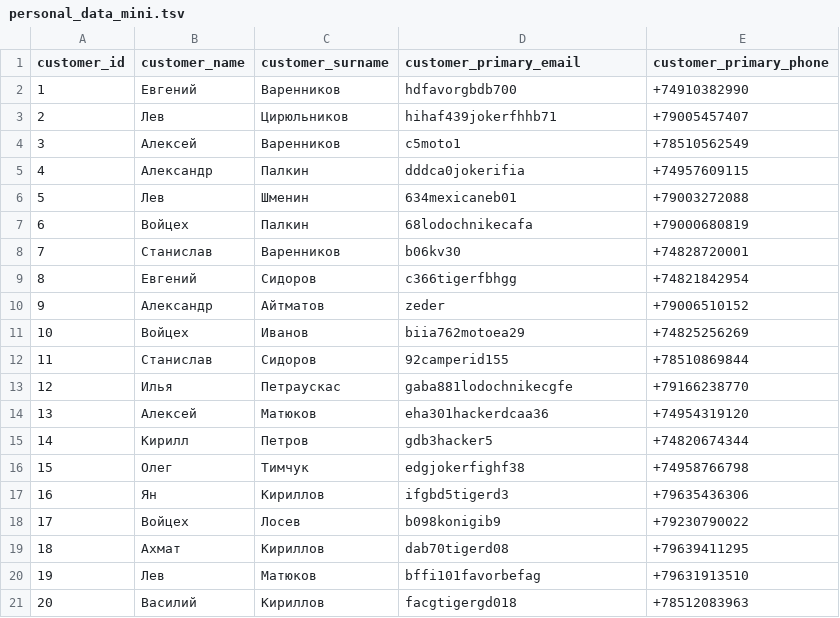
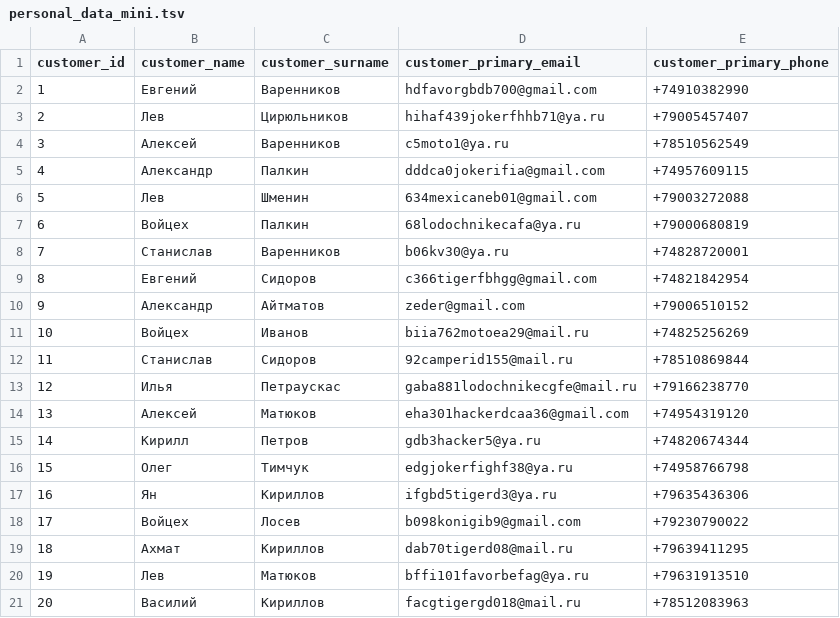
Before and after one commit to lkathary/Java_RetailAnalitycs, a TSV file: src/main/resources/database/tsv/personal_data_mini.tsv, drawn as a sheet.

```diff
--- a/src/main/resources/database/tsv/personal_data_mini.tsv
+++ b/src/main/resources/database/tsv/personal_data_mini.tsv
@@ -1,21 +1,21 @@
 customer_id	customer_name	customer_surname	customer_primary_email	customer_primary_phone
-1	Евгений	Варенников	hdfavorgbdb700	+74910382990
-2	Лев	Цирюльников	hihaf439jokerfhhb71	+79005457407
-3	Алексей	Варенников	c5moto1	+78510562549
-4	Александр	Палкин	dddca0jokerifia	+74957609115
-5	Лев	Шменин	634mexicaneb01	+79003272088
-6	Войцех	Палкин	68lodochnikecafa	+79000680819
-7	Станислав	Варенников	b06kv30	+74828720001
-8	Евгений	Сидоров	c366tigerfbhgg	+74821842954
-9	Александр	Айтматов	zeder	+79006510152
-10	Войцех	Иванов	biia762motoea29	+74825256269
-11	Станислав	Сидоров	92camperid155	+78510869844
-12	Илья	Петраускас	gaba881lodochnikecgfe	+79166238770
-13	Алексей	Матюков	eha301hackerdcaa36	+74954319120
-14	Кирилл	Петров	gdb3hacker5	+74820674344
-15	Олег	Тимчук	edgjokerfighf38	+74958766798
-16	Ян	Кириллов	ifgbd5tigerd3	+79635436306
-17	Войцех	Лосев	b098konigib9	+79230790022
-18	Ахмат	Кириллов	dab70tigerd08	+79639411295
-19	Лев	Матюков	bffi101favorbefag	+79631913510
-20	Василий	Кириллов	facgtigergd018	+78512083963
+1	Евгений	Варенников	hdfavorgbdb700@gmail.com	+74910382990
+2	Лев	Цирюльников	hihaf439jokerfhhb71@ya.ru	+79005457407
+3	Алексей	Варенников	c5moto1@ya.ru	+78510562549
+4	Александр	Палкин	dddca0jokerifia@gmail.com	+74957609115
+5	Лев	Шменин	634mexicaneb01@gmail.com	+79003272088
+6	Войцех	Палкин	68lodochnikecafa@ya.ru	+79000680819
+7	Станислав	Варенников	b06kv30@ya.ru	+74828720001
+8	Евгений	Сидоров	c366tigerfbhgg@gmail.com	+74821842954
+9	Александр	Айтматов	zeder@gmail.com	+79006510152
+10	Войцех	Иванов	biia762motoea29@mail.ru	+74825256269
+11	Станислав	Сидоров	92camperid155@mail.ru	+78510869844
+12	Илья	Петраускас	gaba881lodochnikecgfe@mail.ru	+79166238770
+13	Алексей	Матюков	eha301hackerdcaa36@gmail.com	+74954319120
+14	Кирилл	Петров	gdb3hacker5@ya.ru	+74820674344
+15	Олег	Тимчук	edgjokerfighf38@ya.ru	+74958766798
+16	Ян	Кириллов	ifgbd5tigerd3@ya.ru	+79635436306
+17	Войцех	Лосев	b098konigib9@gmail.com	+79230790022
+18	Ахмат	Кириллов	dab70tigerd08@mail.ru	+79639411295
+19	Лев	Матюков	bffi101favorbefag@ya.ru	+79631913510
+20	Василий	Кириллов	facgtigergd018@mail.ru	+78512083963
```
Also changed, not shown: 2 other files.
